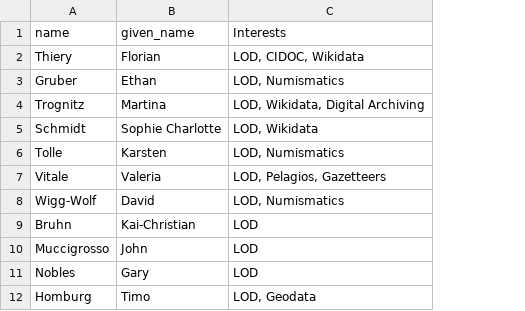
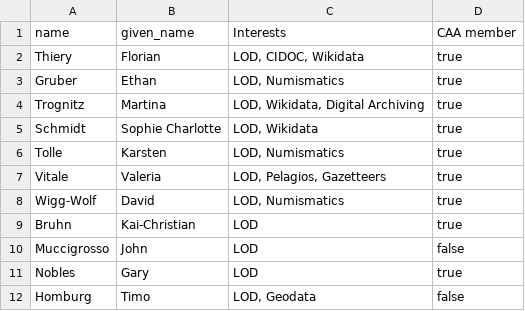
Before and after one commit to caa-datadragons/caa-bid, a CSV file: supporters.csv, drawn as a sheet; the diff names each change by its address in the sheet, - before the commit and + after, or states it on an @@ line.

Commit message:
Update supporters.csv

```diff
--- a/supporters.csv
+++ b/supporters.csv
+column D (CAA member), rows 2-12: true | true | true | true | true | true | true | true | false | true | false
```
